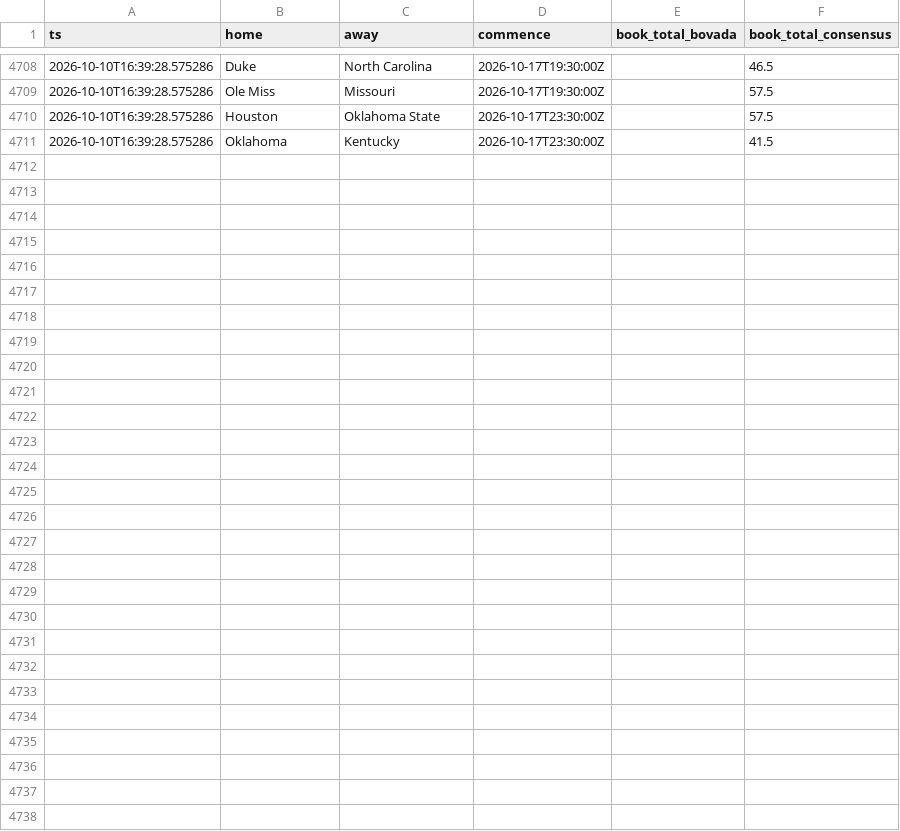
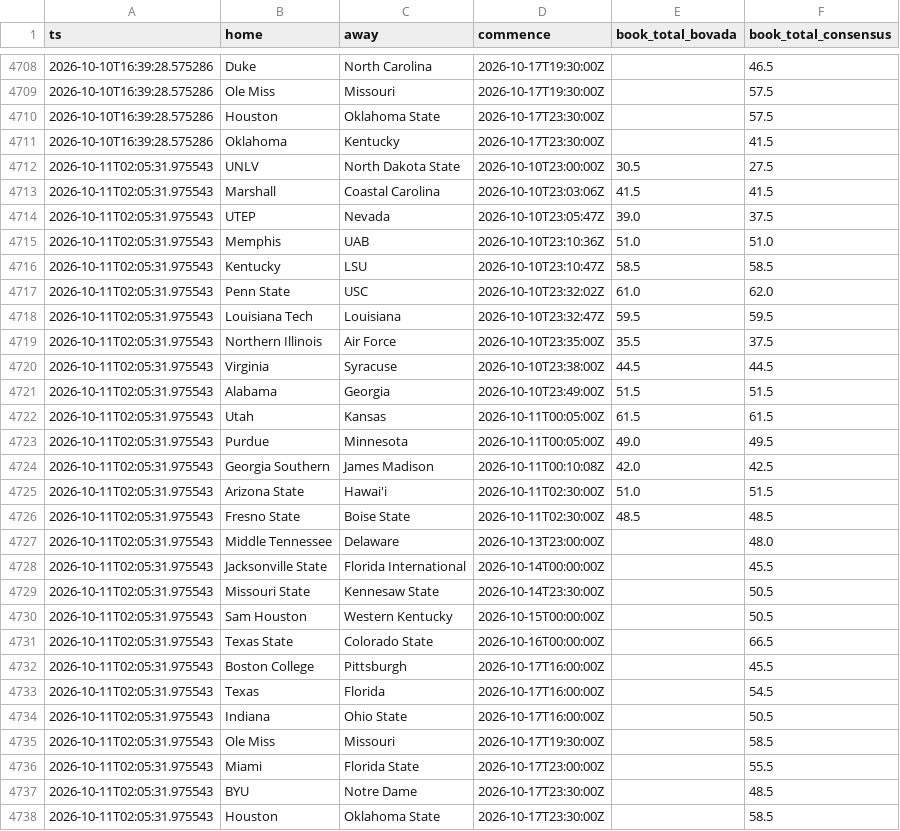
Before and after one commit to aberni03/ncaaf-totals-edge, a CSV file: out/odds_snapshots.csv, drawn as a sheet; only a part is shown, gaps mark what is left out; the diff names each change by its address in the sheet, - before the commit and + after, or states it on an @@ line.

```diff
--- a/out/odds_snapshots.csv
+++ b/out/odds_snapshots.csv
+row 4712: 2026-10-11T02:05:31.975543 | UNLV | North Dakota State | 2026-10-10T23:00:00Z | 30.5 | 27.5
+row 4713: 2026-10-11T02:05:31.975543 | Marshall | Coastal Carolina | 2026-10-10T23:03:06Z | 41.5 | 41.5
+row 4714: 2026-10-11T02:05:31.975543 | UTEP | Nevada | 2026-10-10T23:05:47Z | 39.0 | 37.5
+row 4715: 2026-10-11T02:05:31.975543 | Memphis | UAB | 2026-10-10T23:10:36Z | 51.0 | 51.0
+row 4716: 2026-10-11T02:05:31.975543 | Kentucky | LSU | 2026-10-10T23:10:47Z | 58.5 | 58.5
+row 4717: 2026-10-11T02:05:31.975543 | Penn State | USC | 2026-10-10T23:32:02Z | 61.0 | 62.0
+row 4718: 2026-10-11T02:05:31.975543 | Louisiana Tech | Louisiana | 2026-10-10T23:32:47Z | 59.5 | 59.5
+row 4719: 2026-10-11T02:05:31.975543 | Northern Illinois | Air Force | 2026-10-10T23:35:00Z | 35.5 | 37.5
+row 4720: 2026-10-11T02:05:31.975543 | Virginia | Syracuse | 2026-10-10T23:38:00Z | 44.5 | 44.5
+row 4721: 2026-10-11T02:05:31.975543 | Alabama | Georgia | 2026-10-10T23:49:00Z | 51.5 | 51.5
+row 4722: 2026-10-11T02:05:31.975543 | Utah | Kansas | 2026-10-11T00:05:00Z | 61.5 | 61.5
+row 4723: 2026-10-11T02:05:31.975543 | Purdue | Minnesota | 2026-10-11T00:05:00Z | 49.0 | 49.5
+row 4724: 2026-10-11T02:05:31.975543 | Georgia Southern | James Madison | 2026-10-11T00:10:08Z | 42.0 | 42.5
+row 4725: 2026-10-11T02:05:31.975543 | Arizona State | Hawai'i | 2026-10-11T02:30:00Z | 51.0 | 51.5
+row 4726: 2026-10-11T02:05:31.975543 | Fresno State | Boise State | 2026-10-11T02:30:00Z | 48.5 | 48.5
+row 4727: 2026-10-11T02:05:31.975543 | Middle Tennessee | Delaware | 2026-10-13T23:00:00Z |  | 48.0
+row 4728: 2026-10-11T02:05:31.975543 | Jacksonville State | Florida International | 2026-10-14T00:00:00Z |  | 45.5
+row 4729: 2026-10-11T02:05:31.975543 | Missouri State | Kennesaw State | 2026-10-14T23:30:00Z |  | 50.5
+row 4730: 2026-10-11T02:05:31.975543 | Sam Houston | Western Kentucky | 2026-10-15T00:00:00Z |  | 50.5
+row 4731: 2026-10-11T02:05:31.975543 | Texas State | Colorado State | 2026-10-16T00:00:00Z |  | 66.5
+row 4732: 2026-10-11T02:05:31.975543 | Boston College | Pittsburgh | 2026-10-17T16:00:00Z |  | 45.5
+row 4733: 2026-10-11T02:05:31.975543 | Texas | Florida | 2026-10-17T16:00:00Z |  | 54.5
+row 4734: 2026-10-11T02:05:31.975543 | Indiana | Ohio State | 2026-10-17T16:00:00Z |  | 50.5
+row 4735: 2026-10-11T02:05:31.975543 | Ole Miss | Missouri | 2026-10-17T19:30:00Z |  | 58.5
+row 4736: 2026-10-11T02:05:31.975543 | Miami | Florida State | 2026-10-17T23:00:00Z |  | 55.5
+row 4737: 2026-10-11T02:05:31.975543 | BYU | Notre Dame | 2026-10-17T23:30:00Z |  | 48.5
+row 4738: 2026-10-11T02:05:31.975543 | Houston | Oklahoma State | 2026-10-17T23:30:00Z |  | 58.5
```
Also changed, not shown: out/openers.csv, out/picks_log.csv, 7 other files.
